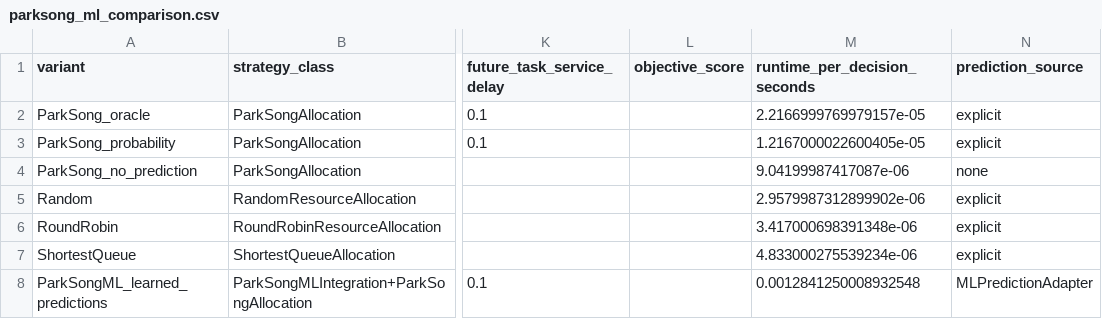
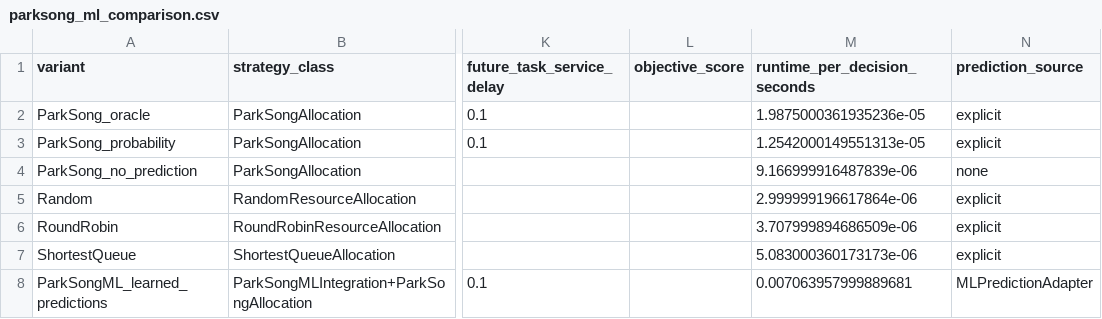
Before and after one commit to tph3e/PracticalCourse, a CSV file: joao/results/full_method_audit/parksong_ml_comparison.csv, drawn as a sheet; only a part is shown, gaps mark what is left out; the diff names each change by its address in the sheet, - before the commit and + after, or states it on an @@ line.

```diff
--- a/joao/results/full_method_audit/parksong_ml_comparison.csv
+++ b/joao/results/full_method_audit/parksong_ml_comparison.csv
-M2 (runtime_per_decision_seconds): 2.2166999769979157e-05
+M2 (runtime_per_decision_seconds): 1.9875000361935236e-05
-M3 (runtime_per_decision_seconds): 1.2167000022600405e-05
+M3 (runtime_per_decision_seconds): 1.2542000149551313e-05
-M4 (runtime_per_decision_seconds): 9.04199987417087e-06
+M4 (runtime_per_decision_seconds): 9.166999916487839e-06
-M5 (runtime_per_decision_seconds): 2.9579987312899902e-06
+M5 (runtime_per_decision_seconds): 2.999999196617864e-06
-M6 (runtime_per_decision_seconds): 3.417000698391348e-06
+M6 (runtime_per_decision_seconds): 3.707999894686509e-06
-M7 (runtime_per_decision_seconds): 4.833000275539234e-06
+M7 (runtime_per_decision_seconds): 5.083000360173173e-06
-M8 (runtime_per_decision_seconds): 0.0012841250008932548
+M8 (runtime_per_decision_seconds): 0.007063957999889681
```
Also changed, not shown: joao/results/full_method_audit/controlled_benchmark_raw.csv, joao/results/full_method_audit/controlled_benchmark_summary.csv, 10 other files.
